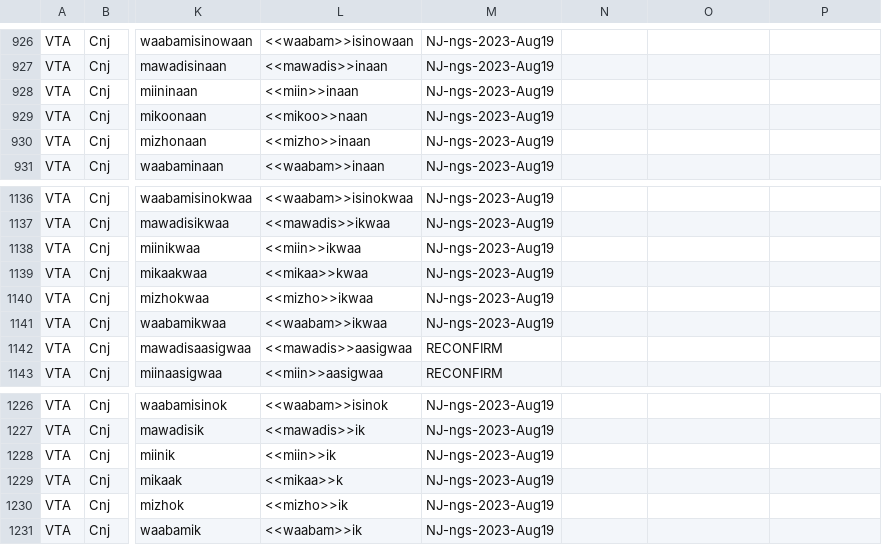
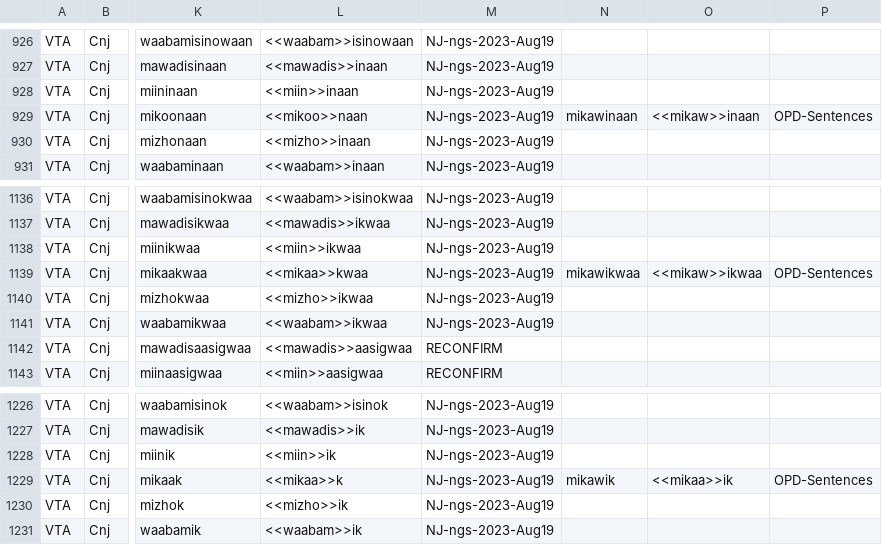
Before and after one commit to ELF-Lab/OjibweMorph, a CSV file: VerbSpreadsheets/VTA_CNJ.csv, drawn as a sheet; only a part is shown, gaps mark what is left out; the diff names each change by its address in the sheet, - before the commit and + after, or states it on an @@ line.

Commit message:
Update VTA_CNJ.csv
Add some forms that have direct evidence from the OPD Sentences (NJ). There is a question of how much further these patterns should spread.

```diff
--- a/VerbSpreadsheets/VTA_CNJ.csv
+++ b/VerbSpreadsheets/VTA_CNJ.csv
-N929: (empty)
+N929: mikawinaan
-O929: (empty)
+O929: <<mikaw>>inaan
-P929: (empty)
+P929: OPD-Sentences
-N1139: (empty)
+N1139: mikawikwaa
-O1139: (empty)
+O1139: <<mikaw>>ikwaa
-P1139: (empty)
+P1139: OPD-Sentences
-N1229: (empty)
+N1229: mikawik
-O1229: (empty)
+O1229: <<mikaa>>ik
-P1229: (empty)
+P1229: OPD-Sentences
```
